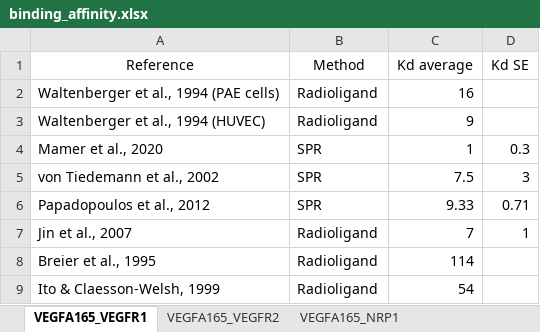
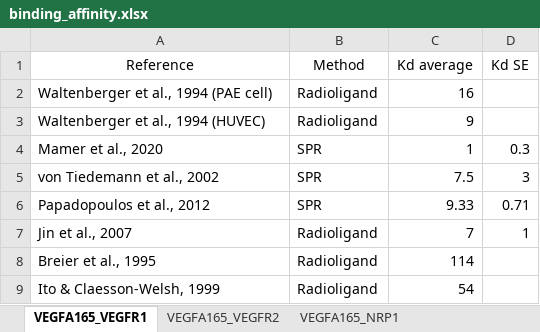
Before and after one commit to YunjeongLee/meta-analysis-for-VEGF-signaling, an Excel workbook: data/binding_affinity.xlsx, sheet VEGFA165_VEGFR1, drawn as a sheet; values as stored, in another font and other column widths than the file's, no borders; the diff names each change by its address in the sheet, - before the commit and + after, or states it on an @@ line.

Commit message:
edit typo in VEGF:VEGFR1 (`PAE cells` -> `PAE cell`) for consistency

```diff
--- a/data/binding_affinity.xlsx (sheet VEGFA165_VEGFR1)
+++ b/data/binding_affinity.xlsx (sheet VEGFA165_VEGFR1)
-A2 (Reference): Waltenberger et al., 1994 (PAE cells)
+A2 (Reference): Waltenberger et al., 1994 (PAE cell)
```
